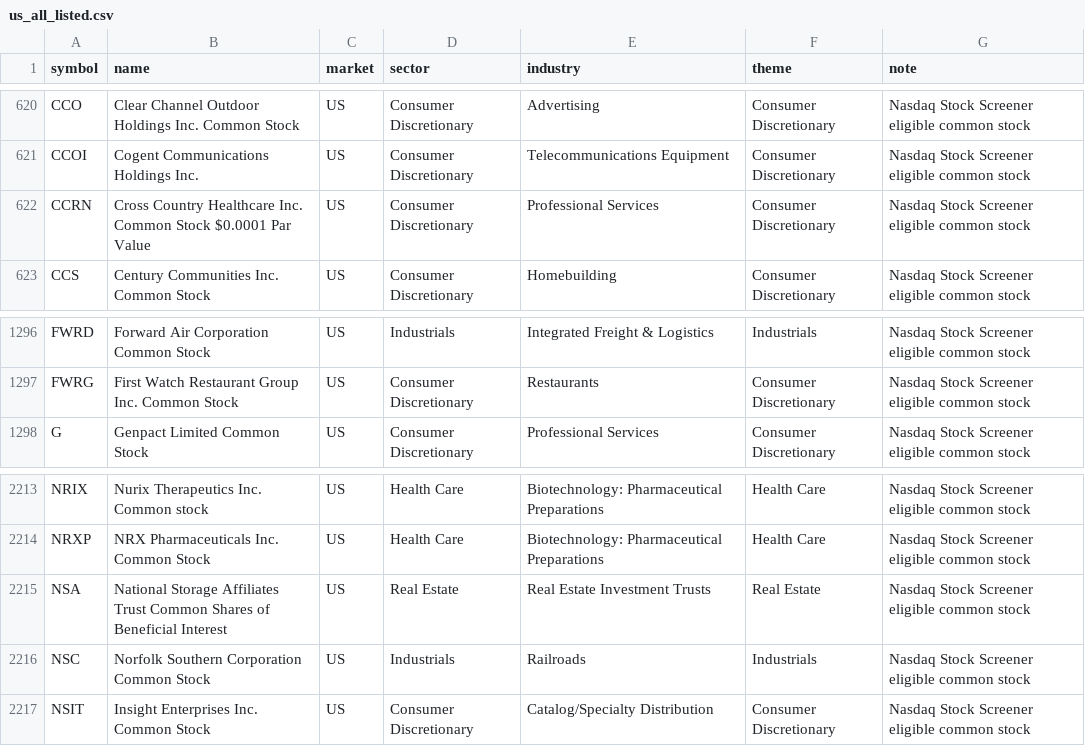
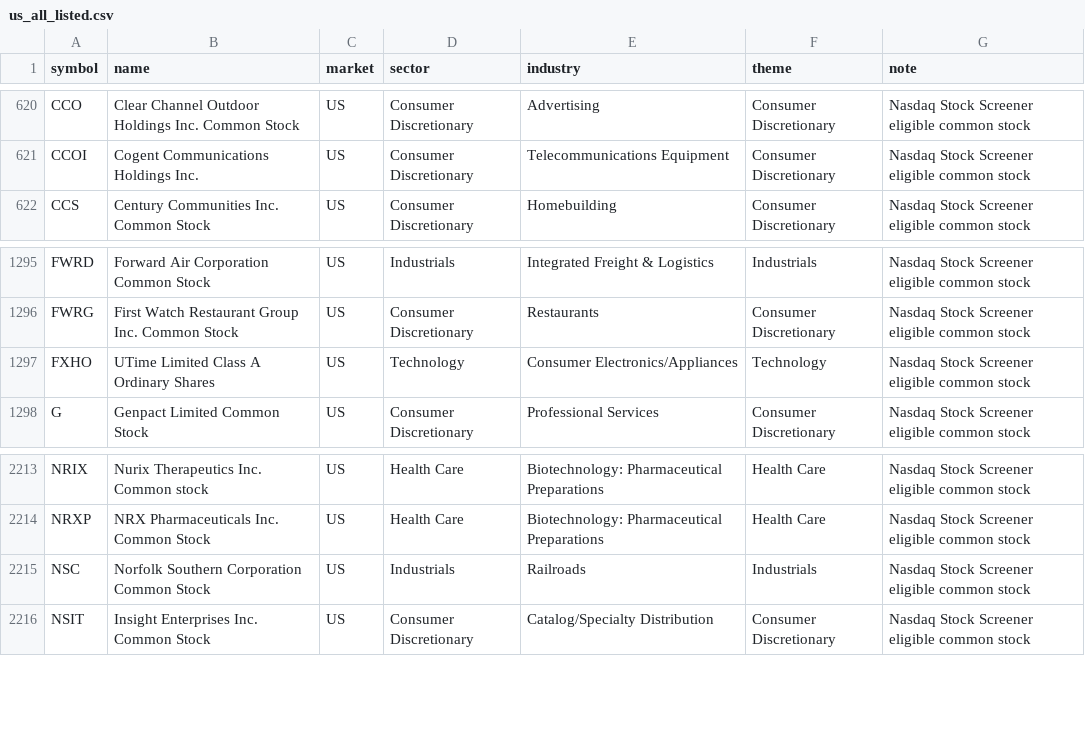
Before and after one commit to tes423ash-a11y/japan-stock-portal, a CSV file: universes/us_all_listed.csv, drawn as a sheet; only a part is shown, gaps mark what is left out.

```diff
--- a/universes/us_all_listed.csv
+++ b/universes/us_all_listed.csv
@@ -621,3 +621,2 @@ CCO,Clear Channel Outdoor Holdings Inc. Common Stock,US,Consumer Discretionary,A
 CCOI,Cogent Communications Holdings Inc.,US,Consumer Discretionary,Telecommunications Equipment,Consumer Discretionary,Nasdaq Stock Screener eligible common stock
-CCRN,Cross Country Healthcare Inc. Common Stock $0.0001 Par Value,US,Consumer Discretionary,Professional Services,Consumer Discretionary,Nasdaq Stock Screener eligible common stock
 CCS,Century Communities Inc. Common Stock,US,Consumer Discretionary,Homebuilding,Consumer Discretionary,Nasdaq Stock Screener eligible common stock
@@ -1297,2 +1296,3 @@ FWRD,Forward Air Corporation Common Stock,US,Industrials,Integrated Freight & Lo
 FWRG,First Watch Restaurant Group Inc. Common Stock,US,Consumer Discretionary,Restaurants,Consumer Discretionary,Nasdaq Stock Screener eligible common stock
+FXHO,UTime Limited Class A Ordinary Shares,US,Technology,Consumer Electronics/Appliances,Technology,Nasdaq Stock Screener eligible common stock
 G,Genpact Limited Common Stock,US,Consumer Discretionary,Professional Services,Consumer Discretionary,Nasdaq Stock Screener eligible common stock
@@ -2214,3 +2214,2 @@ NRIX,Nurix Therapeutics Inc. Common stock,US,Health Care,Biotechnology: Pharmace
 NRXP,NRX Pharmaceuticals Inc. Common Stock,US,Health Care,Biotechnology: Pharmaceutical Preparations,Health Care,Nasdaq Stock Screener eligible common stock
-NSA,National Storage Affiliates Trust Common Shares of Beneficial Interest,US,Real Estate,Real Estate Investment Trusts,Real Estate,Nasdaq Stock Screener eligible common stock
 NSC,Norfolk Southern Corporation Common Stock,US,Industrials,Railroads,Industrials,Nasdaq Stock Screener eligible common stock
```
Also changed, not shown: 9 other files.
